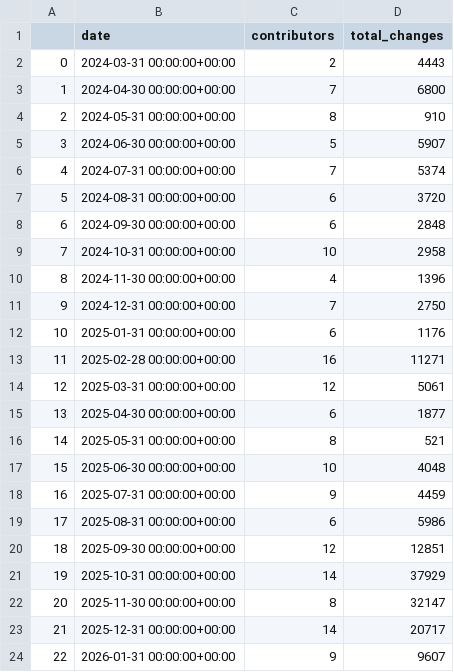
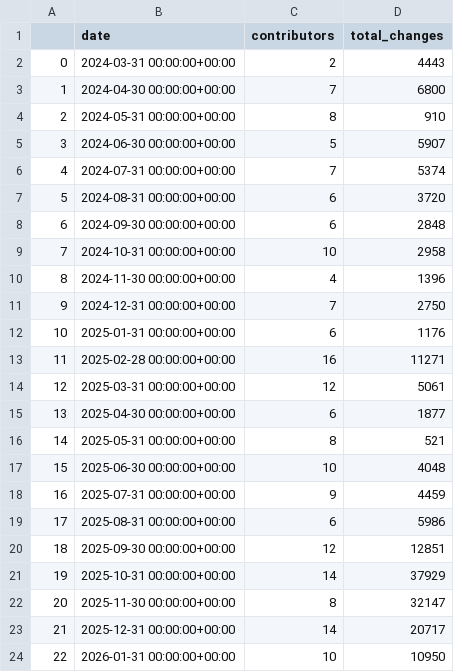
Before and after one commit to srdas/oss-lifecycle, a CSV file: data/langchain-ai-langchain-aws-monthly.csv, drawn as a sheet.

Commit message:
jan31 data

```diff
--- a/data/langchain-ai-langchain-aws-monthly.csv
+++ b/data/langchain-ai-langchain-aws-monthly.csv
@@ -23,2 +23,2 @@
 21,2025-12-31 00:00:00+00:00,14,20717
-22,2026-01-31 00:00:00+00:00,9,9607
+22,2026-01-31 00:00:00+00:00,10,10950
```
Also changed, not shown: data/dask-dask-monthly.csv, data/huggingface-transformers-monthly.csv, 16 other files.
